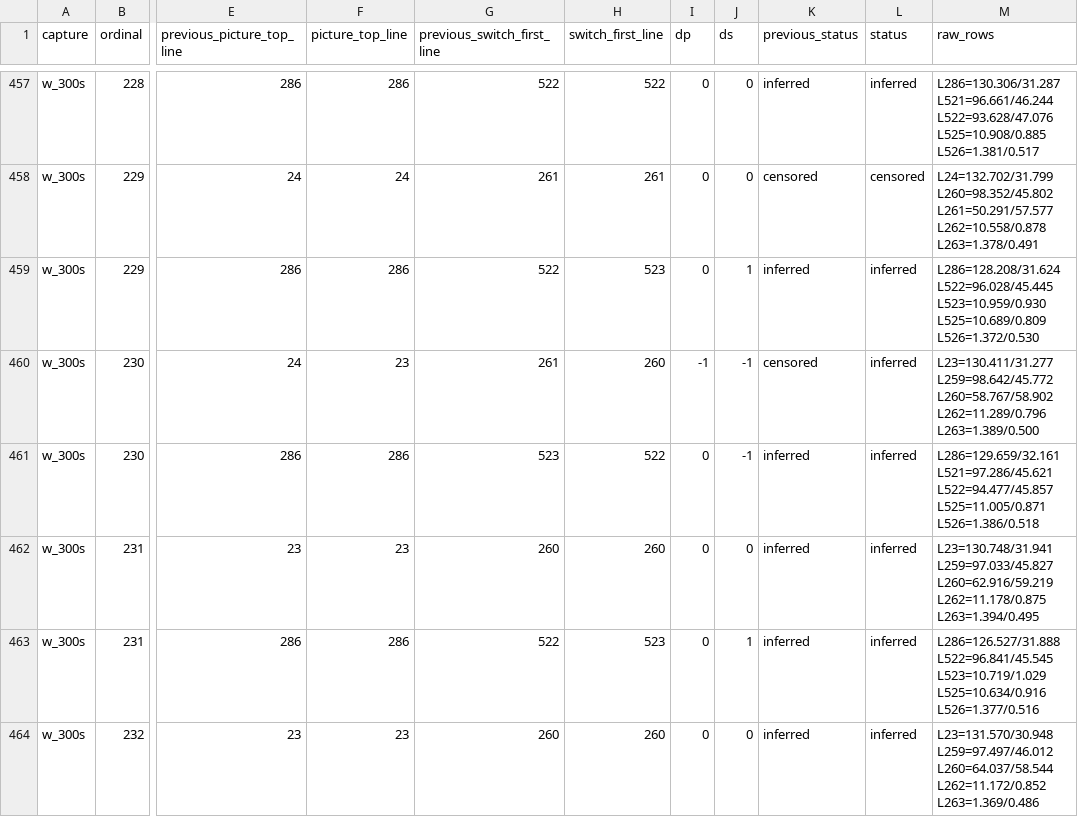
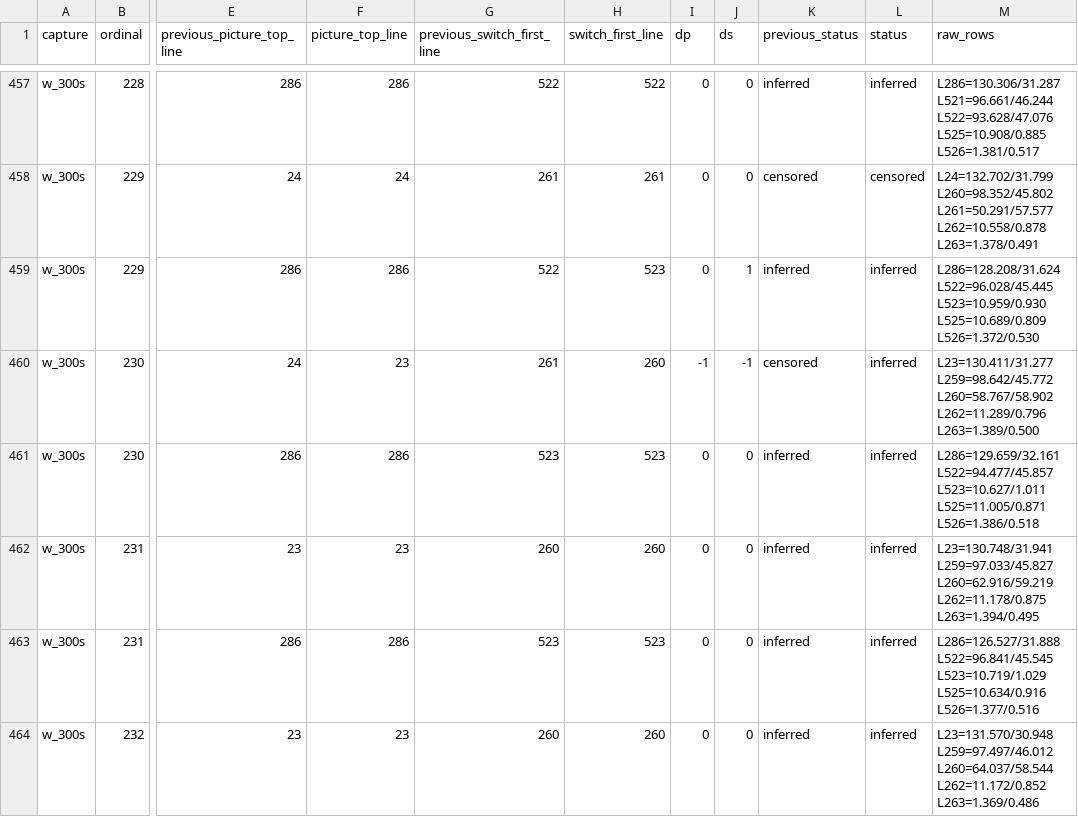
Before and after one commit to vinylfreak89/blackmagic-usb-mac, a CSV file: experiments/geometry_oracle/reports/motion_w_300s.csv, drawn as a sheet; only a part is shown, gaps mark what is left out; the diff covers the shown part only; the diff names each change by its address in the sheet, - before the commit and + after, or states it on an @@ line.

```diff
--- a/experiments/geometry_oracle/reports/motion_w_300s.csv
+++ b/experiments/geometry_oracle/reports/motion_w_300s.csv
-H461 (switch_first_line): 522
+H461 (switch_first_line): 523
-J461 (ds): -1
+J461 (ds): 0
-M461 (raw_rows): L286=129.659/32.161 L521=97.286/45.621 L522=94.477/45.857 L525=11.005/0.871 L526=1.386/0.518
+M461 (raw_rows): L286=129.659/32.161 L522=94.477/45.857 L523=10.627/1.011 L525=11.005/0.871 L526=1.386/0.518
-G463 (previous_switch_first_line): 522
+G463 (previous_switch_first_line): 523
-J463 (ds): 1
+J463 (ds): 0
```
Also changed, not shown: 107 edited cells elsewhere in this file, experiments/geometry_oracle/reports/motion_composite.csv, experiments/geometry_oracle/reports/motion_sp_vstab_off.csv, 16 other files.
